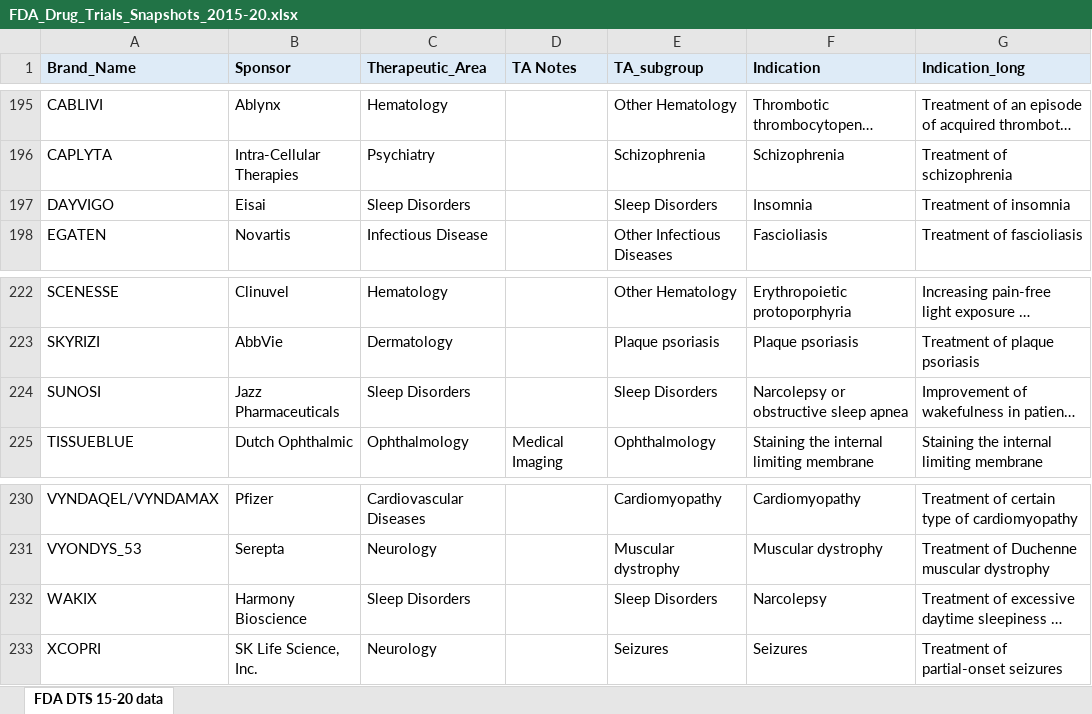
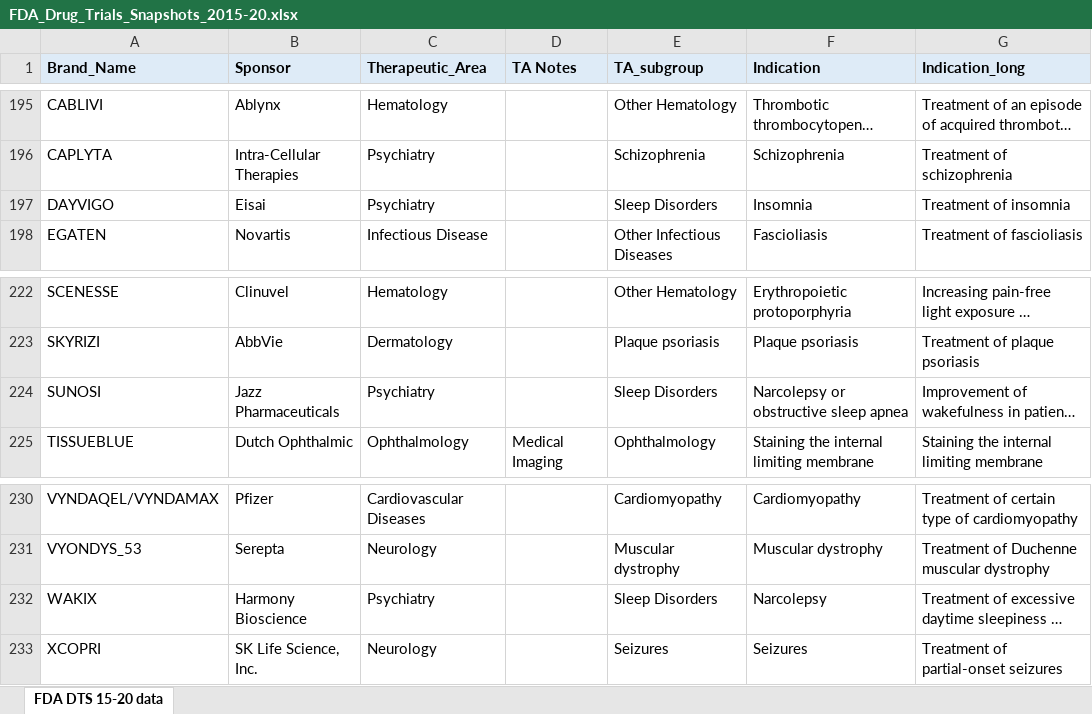
Before and after one commit to arielcarmeli/FDA_DTS, an Excel workbook: Shiny_app/FDA_Drug_Trials_Snapshots_2015-20.xlsx, sheet FDA DTS 15-20 data, drawn as a sheet; only a part is shown, gaps mark what is left out; long unchanged cells end in …; values as stored, in another font and other column widths than the file's, no borders; the diff names each change by its address in the sheet, - before the commit and + after, or states it on an @@ line.

```diff
--- a/Shiny_app/FDA_Drug_Trials_Snapshots_2015-20.xlsx (sheet FDA DTS 15-20 data)
+++ b/Shiny_app/FDA_Drug_Trials_Snapshots_2015-20.xlsx (sheet FDA DTS 15-20 data)
-C197 (Therapeutic_Area): Sleep Disorders
+C197 (Therapeutic_Area): Psychiatry
-C224 (Therapeutic_Area): Sleep Disorders
+C224 (Therapeutic_Area): Psychiatry
-C232 (Therapeutic_Area): Sleep Disorders
+C232 (Therapeutic_Area): Psychiatry
```
Also changed, not shown: Shiny_app/Disease_burden.xlsx, 5 other files.
